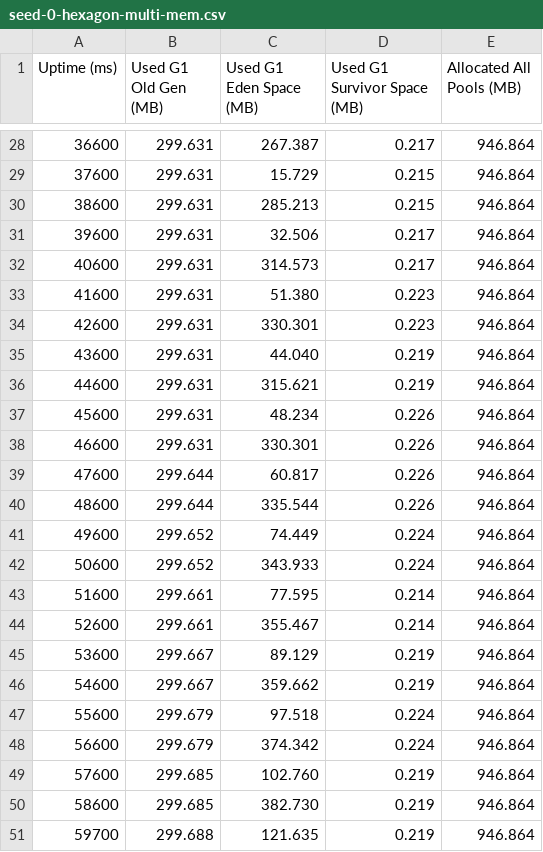
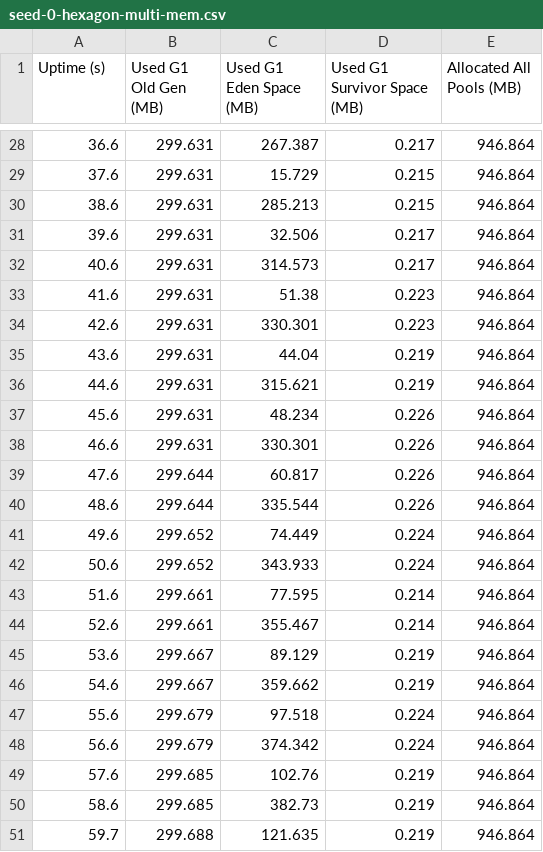
Before and after one commit to Teedious/masterarbeit, a CSV file: performance/measurements/seed-0-hexagon-multi-mem.csv, drawn as a sheet; only a part is shown, gaps mark what is left out; the diff covers the shown part only.

```diff
--- a/performance/measurements/seed-0-hexagon-multi-mem.csv
+++ b/performance/measurements/seed-0-hexagon-multi-mem.csv
@@ -1 +1 @@
-Uptime (ms),Used G1 Old Gen (MB),Used G1 Eden Space (MB),Used G1 Survivor Space (MB),Allocated All Pools (MB)
+Uptime (s),Used G1 Old Gen (MB),Used G1 Eden Space (MB),Used G1 Survivor Space (MB),Allocated All Pools (MB)
@@ -28,24 +28,24 @@ Uptime (ms),Used G1 Old Gen (MB),Used G1 Eden Space (MB),Used G1 Survivor Space
-36600, 299.631, 267.387,   0.217, 946.864
-37600, 299.631,  15.729,   0.215, 946.864
-38600, 299.631, 285.213,   0.215, 946.864
-39600, 299.631,  32.506,   0.217, 946.864
-40600, 299.631, 314.573,   0.217, 946.864
-41600, 299.631,  51.380,   0.223, 946.864
-42600, 299.631, 330.301,   0.223, 946.864
-43600, 299.631,  44.040,   0.219, 946.864
-44600, 299.631, 315.621,   0.219, 946.864
-45600, 299.631,  48.234,   0.226, 946.864
-46600, 299.631, 330.301,   0.226, 946.864
-47600, 299.644,  60.817,   0.226, 946.864
-48600, 299.644, 335.544,   0.226, 946.864
-49600, 299.652,  74.449,   0.224, 946.864
-50600, 299.652, 343.933,   0.224, 946.864
-51600, 299.661,  77.595,   0.214, 946.864
-52600, 299.661, 355.467,   0.214, 946.864
-53600, 299.667,  89.129,   0.219, 946.864
-54600, 299.667, 359.662,   0.219, 946.864
-55600, 299.679,  97.518,   0.224, 946.864
-56600, 299.679, 374.342,   0.224, 946.864
-57600, 299.685, 102.760,   0.219, 946.864
-58600, 299.685, 382.730,   0.219, 946.864
-59700, 299.688, 121.635,   0.219, 946.864
+36.6,299.631,267.387,0.217,946.864
+37.6,299.631,15.729,0.215,946.864
+38.6,299.631,285.213,0.215,946.864
+39.6,299.631,32.506,0.217,946.864
+40.6,299.631,314.573,0.217,946.864
+41.6,299.631,51.38,0.223,946.864
+42.6,299.631,330.301,0.223,946.864
+43.6,299.631,44.04,0.219,946.864
+44.6,299.631,315.621,0.219,946.864
+45.6,299.631,48.234,0.226,946.864
+46.6,299.631,330.301,0.226,946.864
+47.6,299.644,60.817,0.226,946.864
+48.6,299.644,335.544,0.226,946.864
+49.6,299.652,74.449,0.224,946.864
+50.6,299.652,343.933,0.224,946.864
+51.6,299.661,77.595,0.214,946.864
+52.6,299.661,355.467,0.214,946.864
+53.6,299.667,89.129,0.219,946.864
+54.6,299.667,359.662,0.219,946.864
+55.6,299.679,97.518,0.224,946.864
+56.6,299.679,374.342,0.224,946.864
+57.6,299.685,102.76,0.219,946.864
+58.6,299.685,382.73,0.219,946.864
+59.7,299.688,121.635,0.219,946.864
```
Also changed, not shown: 1 added row, 1 removed row and 34 edited cells elsewhere in this file, performance/measurements/seed-0-cube-multi-mem.csv, performance/measurements/seed-0-cube-single-mem.csv, 40 other files.
